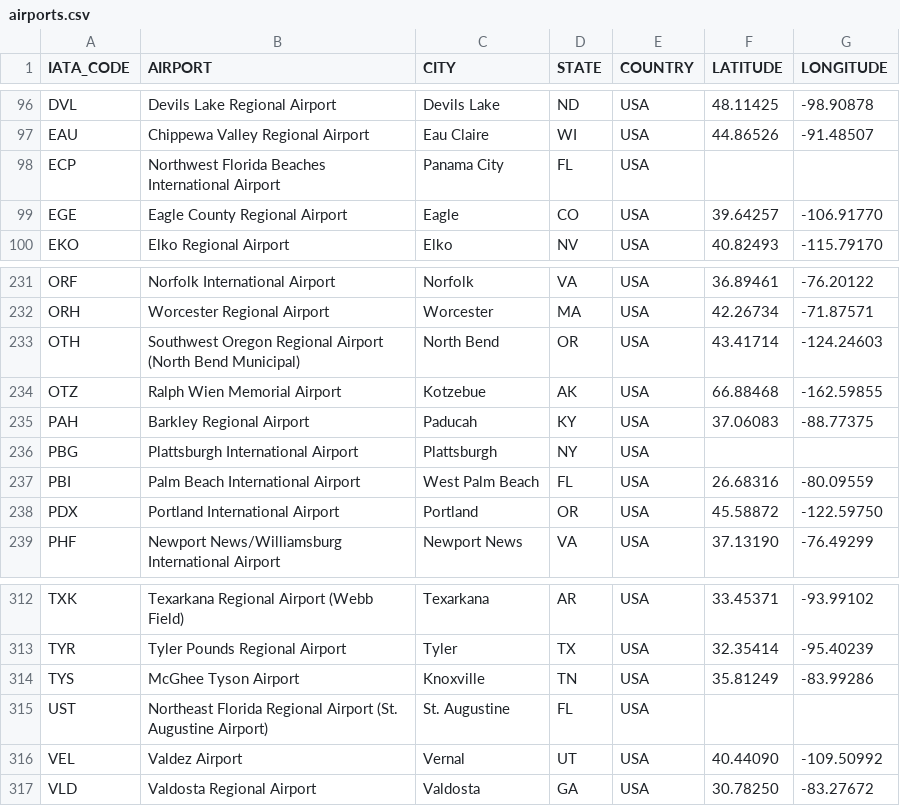
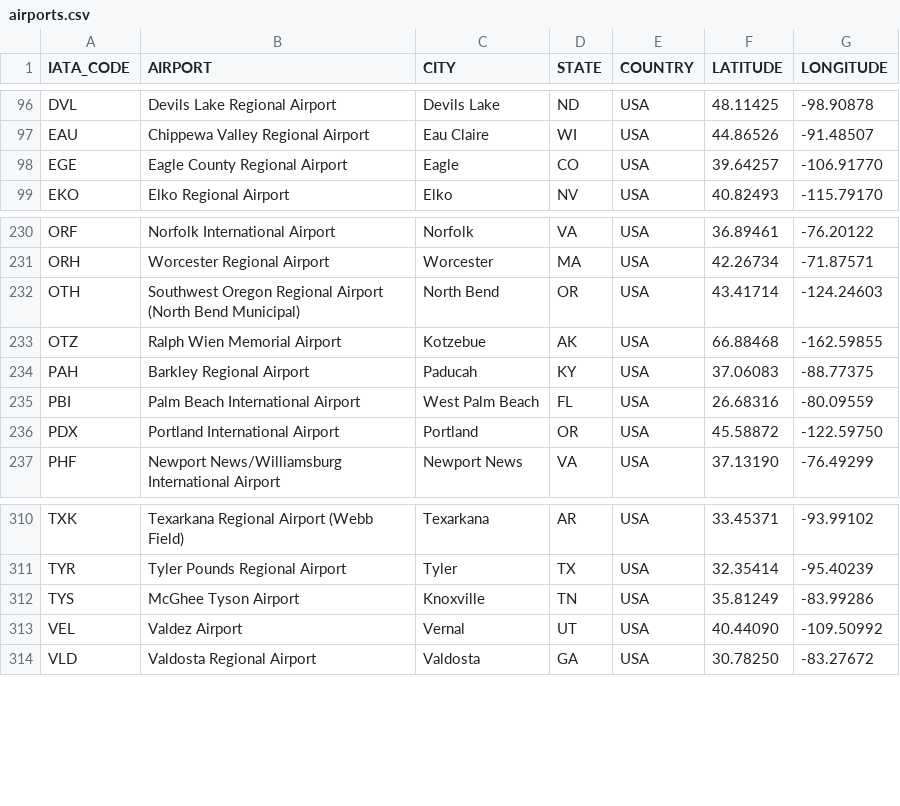
Before and after one commit to Ben-Foster0/FlightDelays, a CSV file: data/flights/airports.csv, drawn as a sheet; only a part is shown, gaps mark what is left out; the diff names each change by its address in the sheet, - before the commit and + after, or states it on an @@ line.

```diff
--- a/data/flights/airports.csv
+++ b/data/flights/airports.csv
-row 98: ECP | Northwest Florida Beaches International Airport | Panama City | FL | USA
-row 236: PBG | Plattsburgh International Airport | Plattsburgh | NY | USA
-row 315: UST | Northeast Florida Regional Airport (St. Augustine Airport) | St. Augustine | FL | USA
```
Also changed, not shown: 2 other files.
